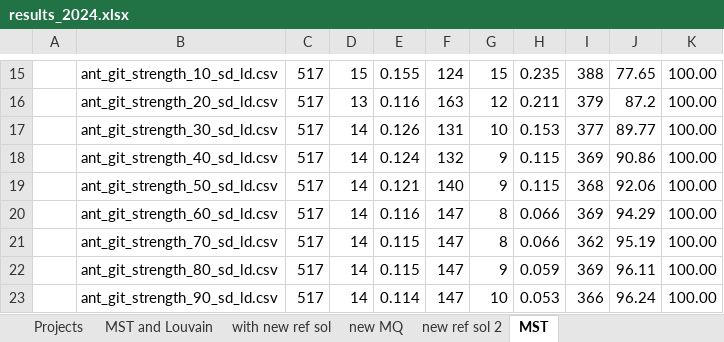
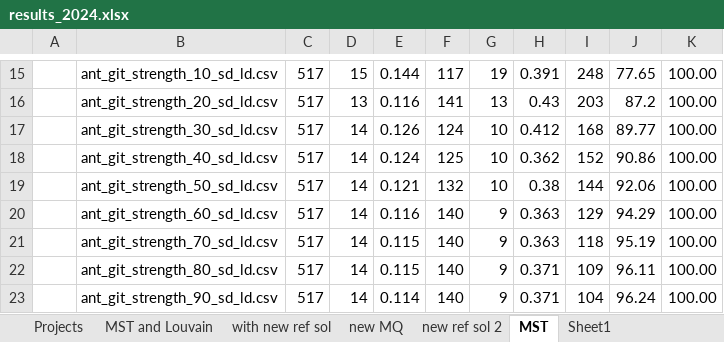
Before and after one commit to AdelinaStana/PhdProject, an Excel workbook: results/results_2024.xlsx, sheet MST, drawn as a sheet; only a part is shown, gaps mark what is left out; values as stored, in another font and other column widths than the file's, no cell formats; the diff covers the shown part only; the diff names each change by its address in the sheet, - before the commit and + after, or states it on an @@ line.

```diff
--- a/results/results_2024.xlsx (sheet MST)
+++ b/results/results_2024.xlsx (sheet MST)
+sheet tab: Sheet1
-E15: 0.155
+E15: 0.144
-F15: 124
+F15: 117
-G15: 15
+G15: 19
-H15: 0.235
+H15: 0.391
-I15: 388
+I15: 248
-F16: 163
+F16: 141
-G16: 12
+G16: 13
-H16: 0.211
+H16: 0.43
-I16: 379
+I16: 203
-F17: 131
+F17: 124
-H17: 0.153
+H17: 0.412
-I17: 377
+I17: 168
-F18: 132
+F18: 125
-G18:G19: 9
+G18:G19: 10
-H18: 0.115
+H18: 0.362
-I18: 369
+I18: 152
-F19: 140
+F19: 132
-H19: 0.115
+H19: 0.38
-I19: 368
+I19: 144
-F20:F23: 147
+F20:F23: 140
-G20:G21: 8
+G20:G21: 9
-H20:H21: 0.066
+H20:H21: 0.363
-I20: 369
+I20: 129
-I21: 362
+I21: 118
-H22: 0.059
+H22: 0.371
-I22: 369
+I22: 109
-G23: 10
+G23: 9
-H23: 0.053
+H23: 0.371
-I23: 366
+I23: 104
```
Also changed, not shown: 104 edited cells elsewhere in this sheet, cell formats, 55 other files.
